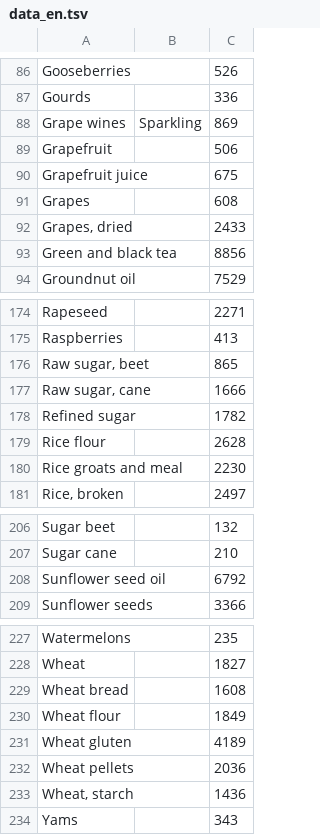
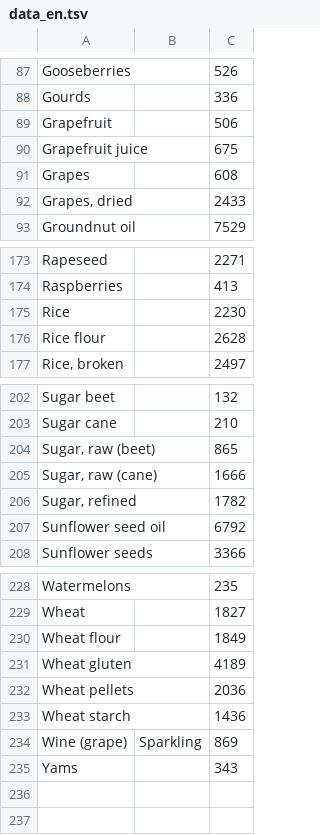
Before and after one commit to evgenyneu/water-footprint-ios, a TSV file: Data/languages/data_en.tsv, drawn as a sheet; only a part is shown, gaps mark what is left out; the diff covers the shown part only.

Commit message:
Improve english data

```diff
--- a/Data/languages/data_en.tsv
+++ b/Data/languages/data_en.tsv
@@ -87,3 +88,2 @@ Gooseberries		526
 Gourds		336
-Grape wines	Sparkling	869
 Grapefruit		506
@@ -92,3 +92,2 @@ Grapes		608
 Grapes, dried		2433
-Green and black tea		8856
 Groundnut oil		7529
@@ -175,7 +174,4 @@ Rapeseed		2271
 Raspberries		413
-Raw sugar, beet		865
-Raw sugar, cane		1666
-Refined sugar		1782
+Rice		2230
 Rice flour		2628
-Rice groats and meal		2230
 Rice, broken		2497
@@ -207,2 +203,5 @@ Sugar beet		132
 Sugar cane		210
+Sugar, raw (beet)		865
+Sugar, raw (cane)		1666
+Sugar, refined		1782
 Sunflower seed oil		6792
@@ -228,3 +229,2 @@ Watermelons		235
 Wheat		1827
-Wheat bread		1608
 Wheat flour		1849
@@ -232,3 +232,4 @@ Wheat gluten		4189
 Wheat pellets		2036
-Wheat, starch		1436
+Wheat starch		1436
+Wine (grape)	Sparkling	869
 Yams		343
```
Also changed, not shown: 6 added rows, 3 removed rows and 3 edited cells elsewhere in this file, 5 other files.
